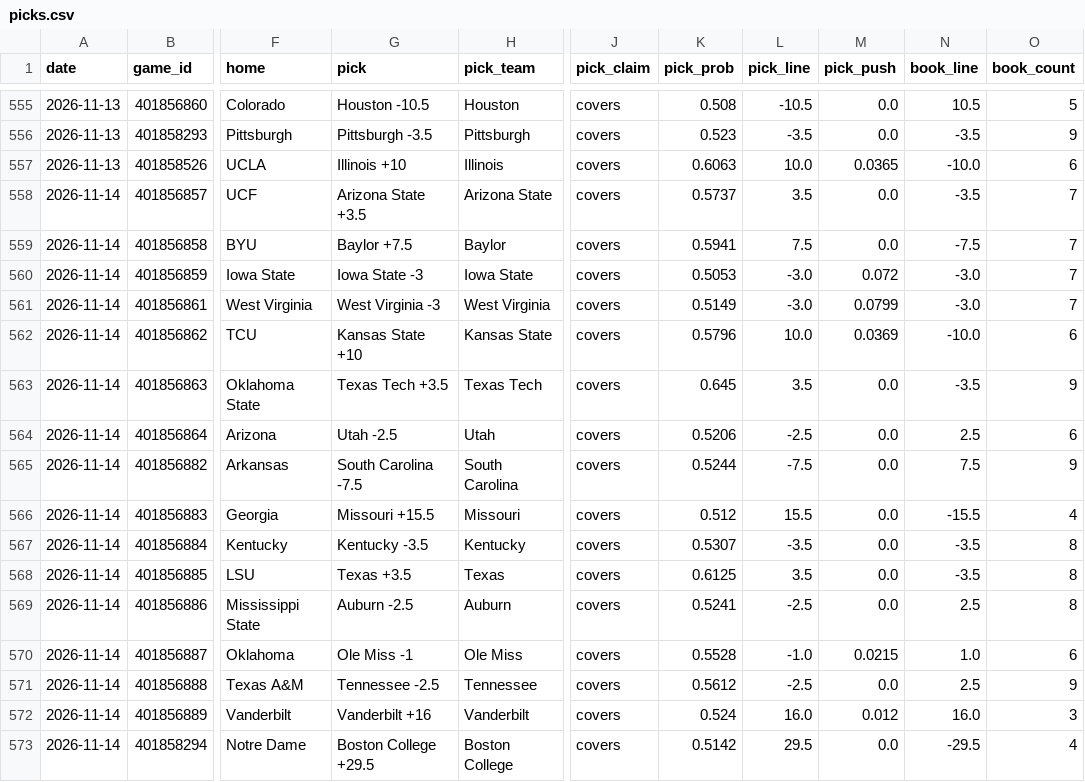
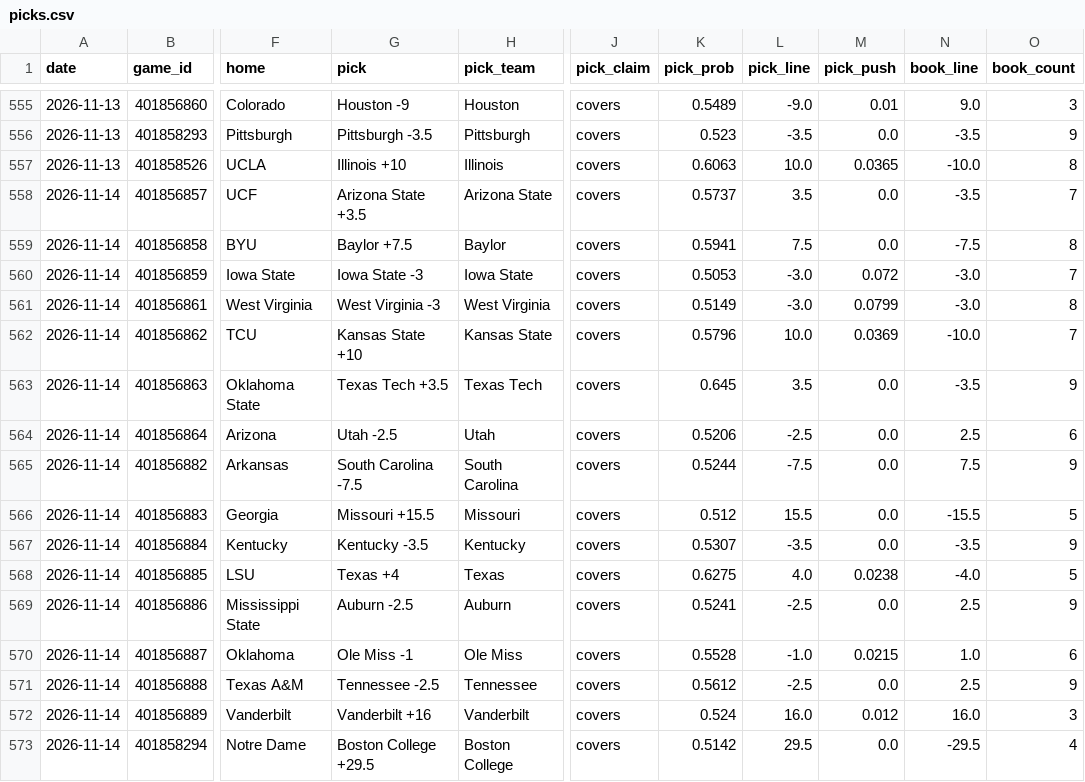
Before and after one commit to azcal/mbm-ncaaf, a CSV file: logs/picks.csv, drawn as a sheet; only a part is shown, gaps mark what is left out; the diff covers the shown part only; the diff names each change by its address in the sheet, - before the commit and + after, or states it on an @@ line.

```diff
--- a/logs/picks.csv
+++ b/logs/picks.csv
-G555 (pick): Houston -10.5
+G555 (pick): Houston -9
-K555 (pick_prob): 0.508
+K555 (pick_prob): 0.5489
-L555 (pick_line): -10.5
+L555 (pick_line): -9.0
-M555 (pick_push): 0.0
+M555 (pick_push): 0.01
-N555 (book_line): 10.5
+N555 (book_line): 9.0
-O555 (book_count): 5
+O555 (book_count): 3
-O557 (book_count): 6
+O557 (book_count): 8
-O559 (book_count): 7
+O559 (book_count): 8
-O561 (book_count): 7
+O561 (book_count): 8
-O562 (book_count): 6
+O562 (book_count): 7
-O566 (book_count): 4
+O566 (book_count): 5
-O567 (book_count): 8
+O567 (book_count): 9
-G568 (pick): Texas +3.5
+G568 (pick): Texas +4
-K568 (pick_prob): 0.6125
+K568 (pick_prob): 0.6275
-L568 (pick_line): 3.5
+L568 (pick_line): 4.0
-M568 (pick_push): 0.0
+M568 (pick_push): 0.0238
-N568 (book_line): -3.5
+N568 (book_line): -4.0
-O568 (book_count): 8
+O568 (book_count): 5
-O569 (book_count): 8
+O569 (book_count): 9
```
Also changed, not shown: 72 edited cells elsewhere in this file, logs/predictions.csv, 2 other files.
